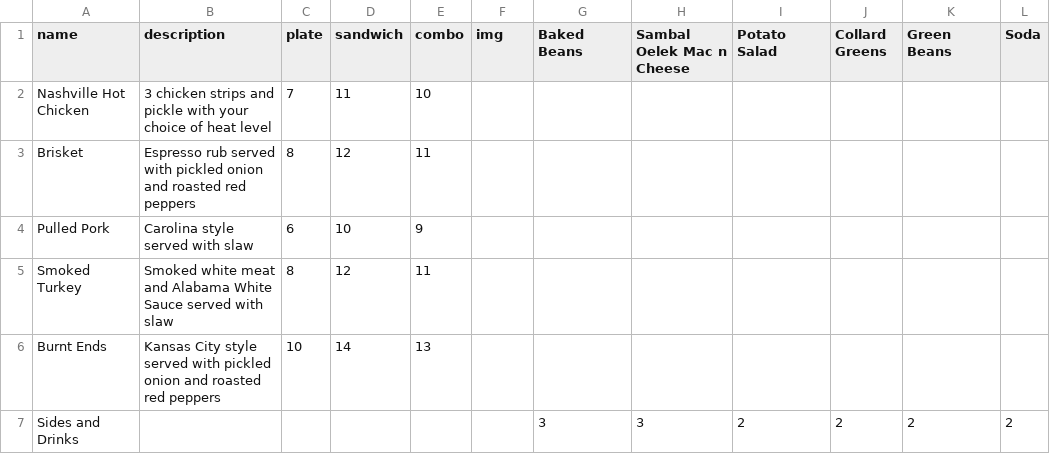
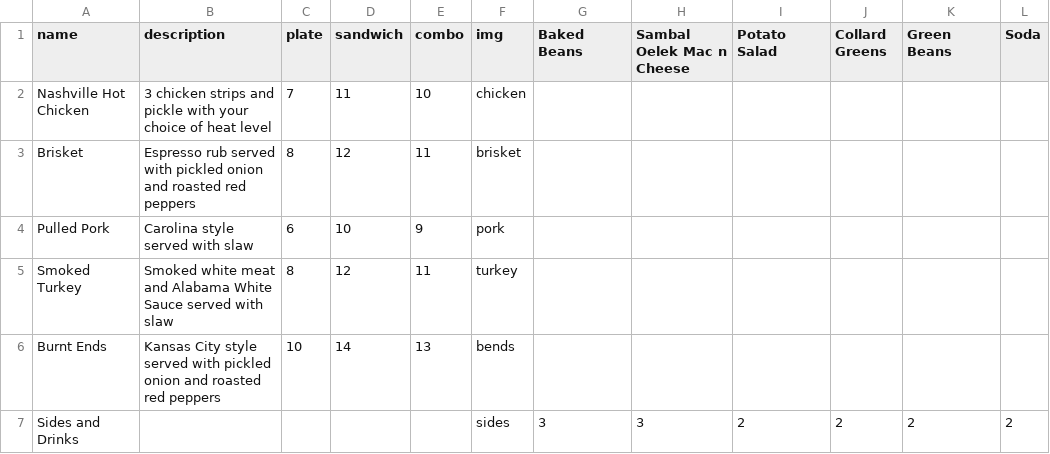
Before and after one commit to freddyyeddy/RATs-Radio, a CSV file: Food Truck/inc/menu.csv, drawn as a sheet; only a part is shown; the diff names each change by its address in the sheet, - before the commit and + after, or states it on an @@ line.

```diff
--- a/Food Truck/inc/menu.csv
+++ b/Food Truck/inc/menu.csv
-F2 (img): (empty)
+F2 (img): chicken
-F3 (img): (empty)
+F3 (img): brisket
-F4 (img): (empty)
+F4 (img): pork
-F5 (img): (empty)
+F5 (img): turkey
-F6 (img): (empty)
+F6 (img): bends
-F7 (img): (empty)
+F7 (img): sides
```
Also changed, not shown: 13 other files.
